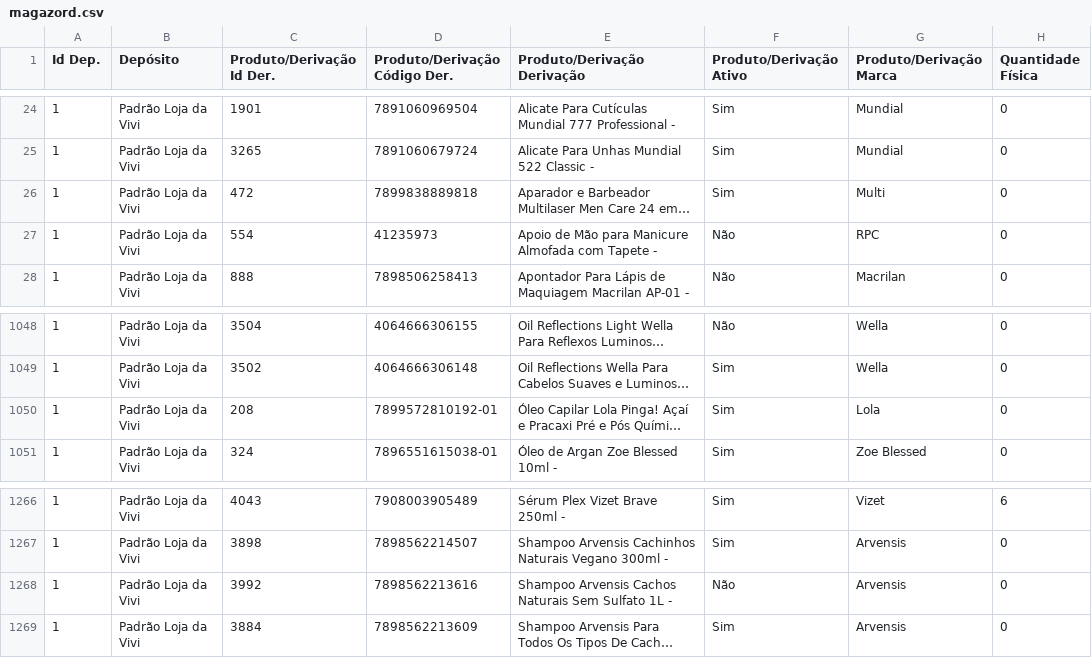
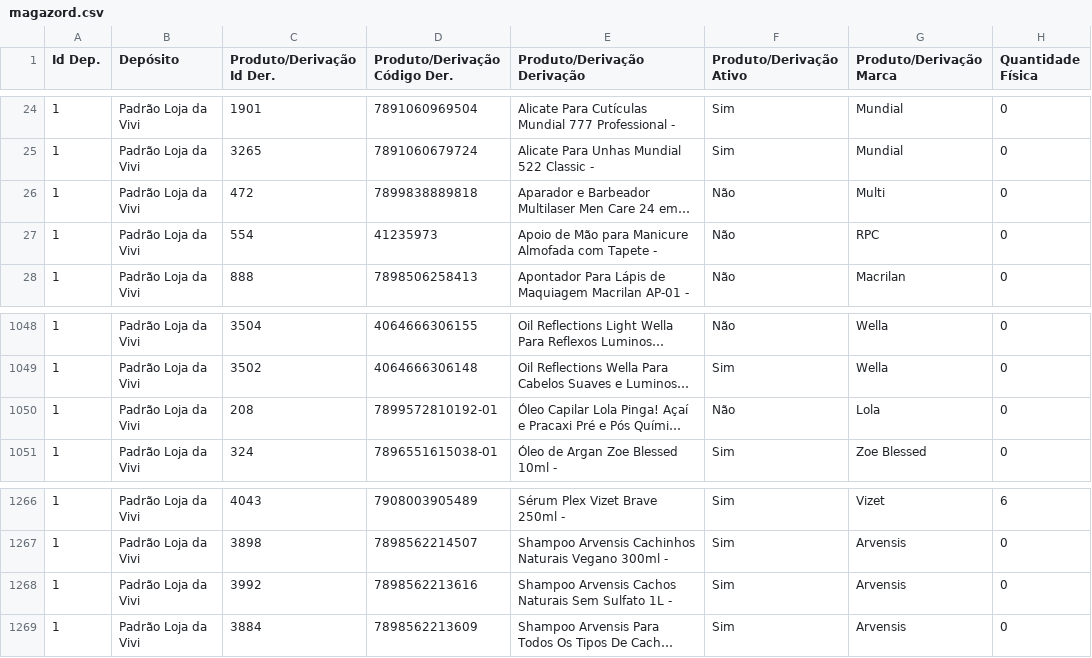
Before and after one commit to lojadavivi/subsistemas, a CSV file: CSV/magazord.csv, drawn as a sheet; only a part is shown, gaps mark what is left out; long unchanged cells end in …; the diff covers the shown part only; the diff names each change by its address in the sheet, - before the commit and + after, or states it on an @@ line.

```diff
--- a/CSV/magazord.csv
+++ b/CSV/magazord.csv
-F26 (Produto/Derivação Ativo): Sim
+F26 (Produto/Derivação Ativo): Não
-F1050 (Produto/Derivação Ativo): Sim
+F1050 (Produto/Derivação Ativo): Não
-F1268 (Produto/Derivação Ativo): Não
+F1268 (Produto/Derivação Ativo): Sim
```
Also changed, not shown: 20 edited cells elsewhere in this file.
